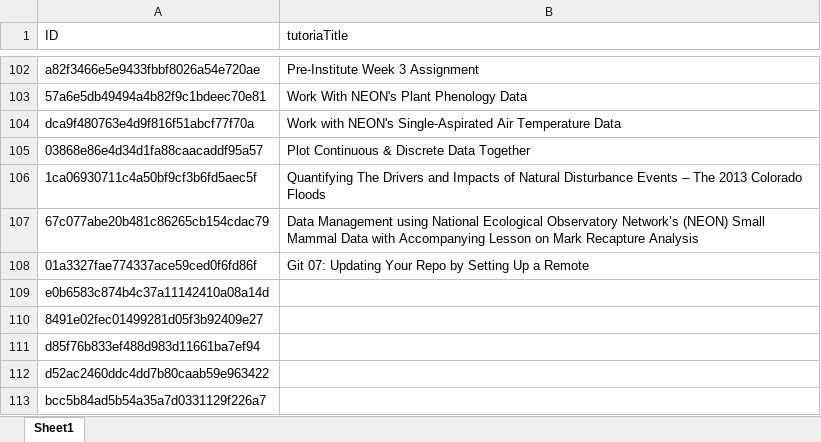
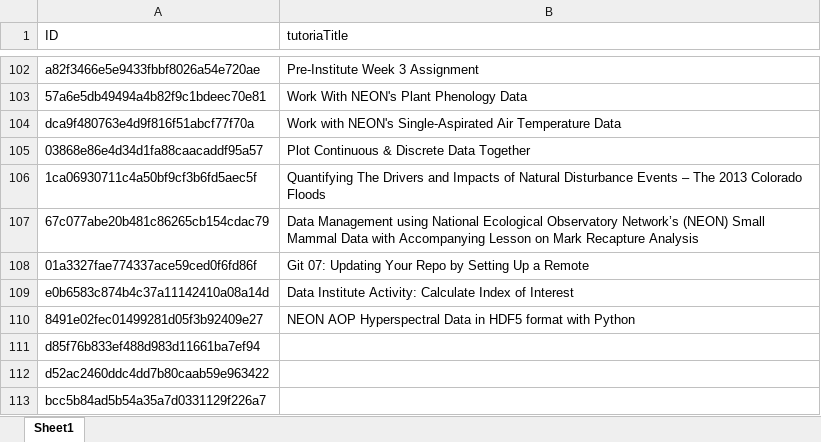
Before and after one commit to NEONScience/NEON-Data-Skills, an Excel workbook: processing_code/TutorialUniqueIDRecord.xlsx, sheet Sheet1, drawn as a sheet; only a part is shown, gaps mark what is left out; values as stored, in another font and other column widths than the file's, no borders; the diff names each change by its address in the sheet, - before the commit and + after, or states it on an @@ line.

Commit message:
new tutorials added

```diff
--- a/processing_code/TutorialUniqueIDRecord.xlsx (sheet Sheet1)
+++ b/processing_code/TutorialUniqueIDRecord.xlsx (sheet Sheet1)
-B109 (tutoriaTitle): (empty)
+B109 (tutoriaTitle): Data Institute Activity: Calculate Index of Interest
-B110 (tutoriaTitle): (empty)
+B110 (tutoriaTitle): NEON AOP Hyperspectral Data in HDF5 format with Python
```
